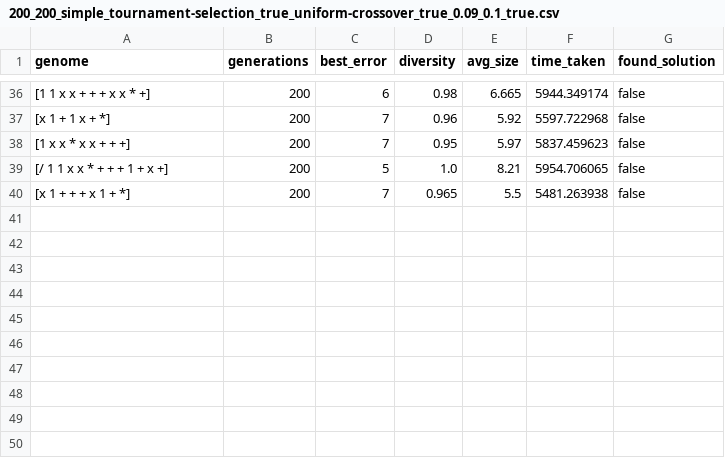
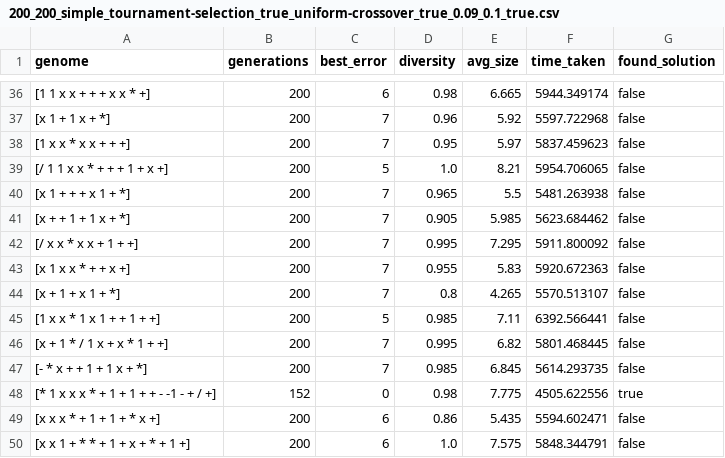
Before and after one commit to COSC452/intseq, a CSV file: data/200_200_simple_tournament-selection_true_uniform-crossover_true_0.09_0.1_true.csv, drawn as a sheet; only a part is shown, gaps mark what is left out; the diff names each change by its address in the sheet, - before the commit and + after, or states it on an @@ line.

```diff
--- a/data/200_200_simple_tournament-selection_true_uniform-crossover_true_0.09_0.1_true.csv
+++ b/data/200_200_simple_tournament-selection_true_uniform-crossover_true_0.09_0.1_true.csv
+row 41: [x + + 1 + 1 x + *] | 200 | 7 | 0.905 | 5.985 | 5623.684462 | false
+row 42: [/ x x * x x + 1 + +] | 200 | 7 | 0.995 | 7.295 | 5911.800092 | false
+row 43: [x 1 x x * + + x +] | 200 | 7 | 0.955 | 5.83 | 5920.672363 | false
+row 44: [x + 1 + x 1 + *] | 200 | 7 | 0.8 | 4.265 | 5570.513107 | false
+row 45: [1 x x * 1 x 1 + + 1 + +] | 200 | 5 | 0.985 | 7.11 | 6392.566441 | false
+row 46: [x + 1 * / 1 x + x * 1 + +] | 200 | 7 | 0.995 | 6.82 | 5801.468445 | false
+row 47: [- * x + + 1 + 1 x + *] | 200 | 7 | 0.985 | 6.845 | 5614.293735 | false
+row 48: [* 1 x x x * + 1 + 1 + + - -1 - + / +] | 152 | 0 | 0.98 | 7.775 | 4505.622556 | true
+row 49: [x x x * + 1 + 1 + * x +] | 200 | 6 | 0.86 | 5.435 | 5594.602471 | false
+row 50: [x x 1 + * * + 1 + x + * + 1 +] | 200 | 6 | 1.0 | 7.575 | 5848.344791 | false
```
Also changed, not shown: data/200_200_simple_lexicase-selection_true_single-point-crossover_true_0.09_0.1_true.csv, data/200_200_simple_lexicase-selection_true_uniform-crossover_true_0.09_0.1_true.csv, 5 other files.
